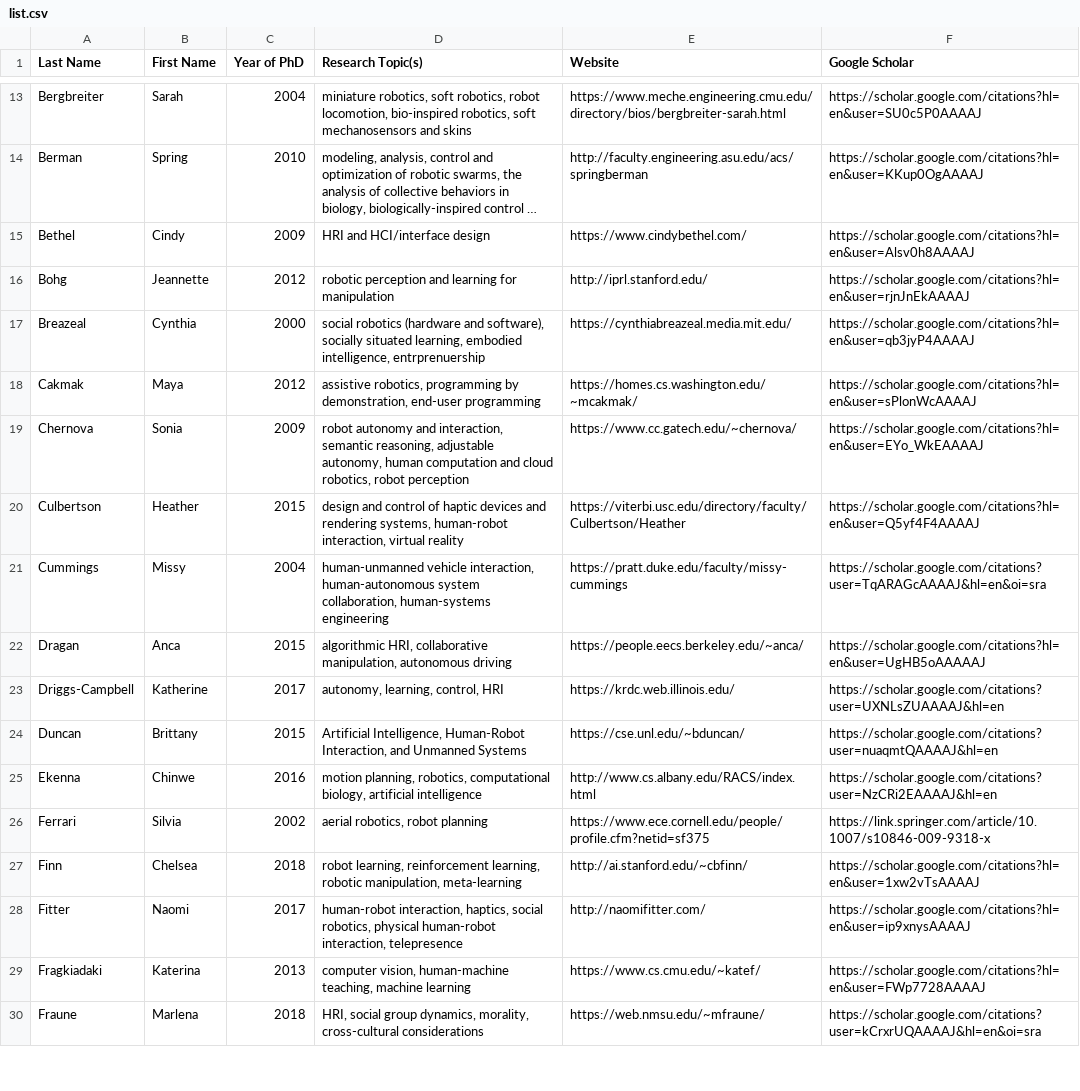
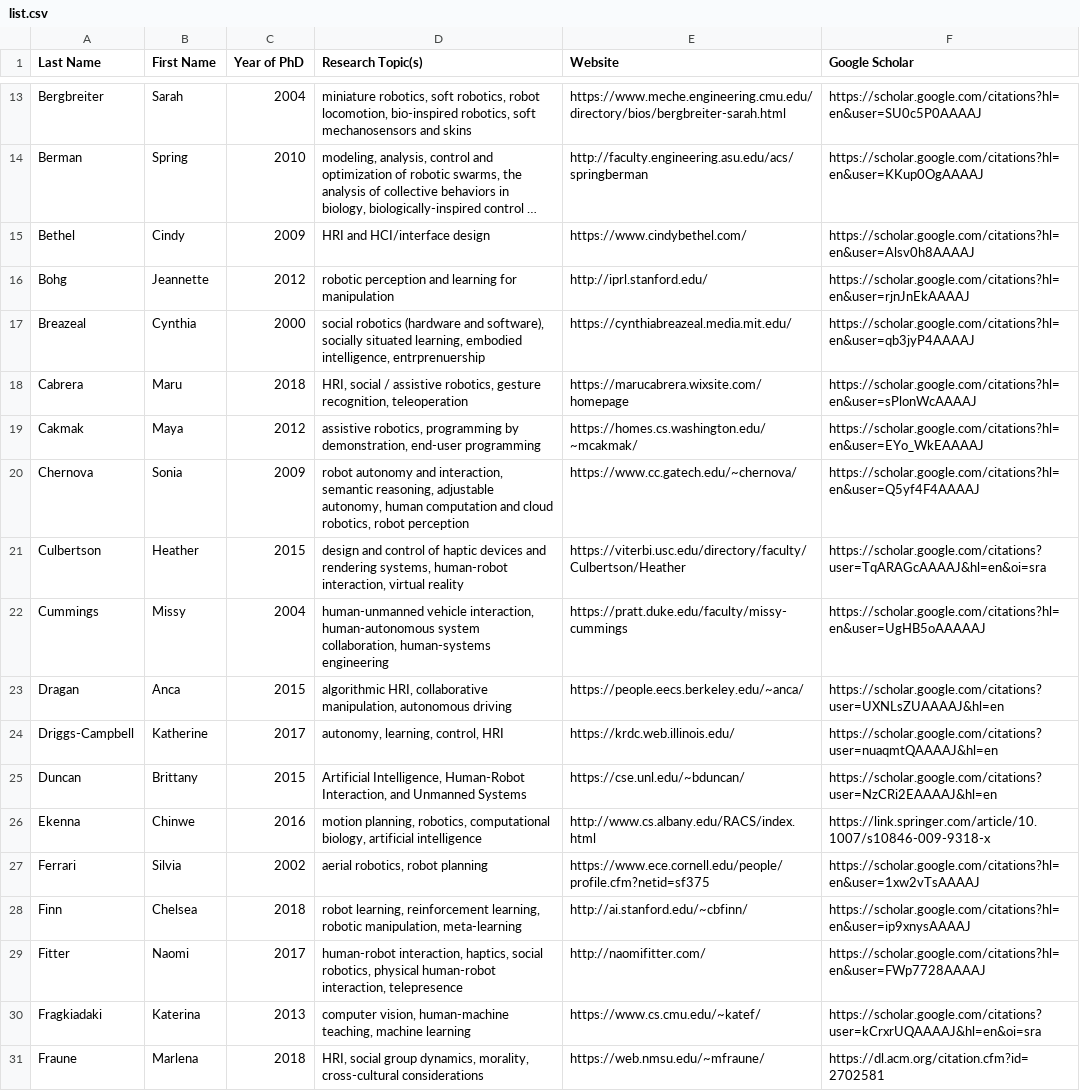
Before and after one commit to us-women-in-robotics-research/us-women-in-robotics-research.github.io, a CSV file: list.csv, drawn as a sheet; only a part is shown, gaps mark what is left out; long unchanged cells end in …; the diff covers the shown part only.

Commit message:
Updated list

```diff
--- a/list.csv
+++ b/list.csv
@@ -17,14 +17,15 @@ Bohg,Jeannette,2012,robotic perception and learning for manipulation,http://iprl
 Breazeal,Cynthia,2000,"social robotics (hardware and software), socially situated learning, embodied intelligence, entrprenuership",https://cynthiabreazeal.media.mit.edu/,https://scholar.google.com/citations?hl=en&user=qb3jyP4AAAAJ
-Cakmak,Maya,2012,"assistive robotics, programming by demonstration, end-user programming",https://homes.cs.washington.edu/~mcakmak/,https://scholar.google.com/citations?hl=en&user=sPlonWcAAAAJ
-Chernova,Sonia,2009,"robot autonomy and interaction, semantic reasoning, adjustable autonomy, human computation and cloud robotics, robot perception",https://www.cc.gatech.edu/~chernova/,https://scholar.google.com/citations?hl=en&user=EYo_WkEAAAAJ
-Culbertson,Heather,2015,"design and control of haptic devices and rendering systems, human-robot interaction, virtual reality",https://viterbi.usc.edu/directory/faculty/Culbertson/Heather,https://scholar.google.com/citations?hl=en&user=Q5yf4F4AAAAJ
-Cummings,Missy,2004,"human-unmanned vehicle interaction, human-autonomous system collaboration, human-systems engineering",https://pratt.duke.edu/faculty/missy-cummings,https://scholar.google.com/citations?user=TqARAGcAAAAJ&hl=en&oi=sra
-Dragan,Anca,2015,"algorithmic HRI, collaborative manipulation, autonomous driving",https://people.eecs.berkeley.edu/~anca/,https://scholar.google.com/citations?hl=en&user=UgHB5oAAAAAJ
-Driggs-Campbell,Katherine,2017,"autonomy, learning, control, HRI",https://krdc.web.illinois.edu/,https://scholar.google.com/citations?user=UXNLsZUAAAAJ&hl=en
-Duncan,Brittany,2015,"Artificial Intelligence, Human-Robot Interaction, and Unmanned Systems",https://cse.unl.edu/~bduncan/,https://scholar.google.com/citations?user=nuaqmtQAAAAJ&hl=en
-Ekenna,Chinwe,2016,"motion planning, robotics, computational biology, artificial intelligence",http://www.cs.albany.edu/RACS/index.html,https://scholar.google.com/citations?user=NzCRi2EAAAAJ&hl=en
-Ferrari,Silvia,2002,"aerial robotics, robot planning",https://www.ece.cornell.edu/people/profile.cfm?netid=sf375,https://link.springer.com/article/10.1007/s10846-009-9318-x
-Finn,Chelsea,2018,"robot learning, reinforcement learning, robotic manipulation, meta-learning",http://ai.stanford.edu/~cbfinn/,https://scholar.google.com/citations?hl=en&user=1xw2vTsAAAAJ
-Fitter,Naomi,2017,"human-robot interaction, haptics, social robotics, physical human-robot interaction, telepresence",http://naomifitter.com/,https://scholar.google.com/citations?hl=en&user=ip9xnysAAAAJ
-Fragkiadaki,Katerina,2013,"computer vision, human-machine teaching, machine learning",https://www.cs.cmu.edu/~katef/,https://scholar.google.com/citations?hl=en&user=FWp7728AAAAJ
-Fraune,Marlena,2018,"HRI, social group dynamics, morality, cross-cultural considerations",https://web.nmsu.edu/~mfraune/,https://scholar.google.com/citations?user=kCrxrUQAAAAJ&hl=en&oi=sra
+Cabrera,Maru,2018,"HRI, social / assistive robotics, gesture recognition, teleoperation",https://marucabrera.wixsite.com/homepage,https://scholar.google.com/citations?hl=en&user=sPlonWcAAAAJ
+Cakmak,Maya,2012,"assistive robotics, programming by demonstration, end-user programming",https://homes.cs.washington.edu/~mcakmak/,https://scholar.google.com/citations?hl=en&user=EYo_WkEAAAAJ
+Chernova,Sonia,2009,"robot autonomy and interaction, semantic reasoning, adjustable autonomy, human computation and cloud robotics, robot perception",https://www.cc.gatech.edu/~chernova/,https://scholar.google.com/citations?hl=en&user=Q5yf4F4AAAAJ
+Culbertson,Heather,2015,"design and control of haptic devices and rendering systems, human-robot interaction, virtual reality",https://viterbi.usc.edu/directory/faculty/Culbertson/Heather,https://scholar.google.com/citations?user=TqARAGcAAAAJ&hl=en&oi=sra
+Cummings,Missy,2004,"human-unmanned vehicle interaction, human-autonomous system collaboration, human-systems engineering",https://pratt.duke.edu/faculty/missy-cummings,https://scholar.google.com/citations?hl=en&user=UgHB5oAAAAAJ
+Dragan,Anca,2015,"algorithmic HRI, collaborative manipulation, autonomous driving",https://people.eecs.berkeley.edu/~anca/,https://scholar.google.com/citations?user=UXNLsZUAAAAJ&hl=en
+Driggs-Campbell,Katherine,2017,"autonomy, learning, control, HRI",https://krdc.web.illinois.edu/,https://scholar.google.com/citations?user=nuaqmtQAAAAJ&hl=en
+Duncan,Brittany,2015,"Artificial Intelligence, Human-Robot Interaction, and Unmanned Systems",https://cse.unl.edu/~bduncan/,https://scholar.google.com/citations?user=NzCRi2EAAAAJ&hl=en
+Ekenna,Chinwe,2016,"motion planning, robotics, computational biology, artificial intelligence",http://www.cs.albany.edu/RACS/index.html,https://link.springer.com/article/10.1007/s10846-009-9318-x
+Ferrari,Silvia,2002,"aerial robotics, robot planning",https://www.ece.cornell.edu/people/profile.cfm?netid=sf375,https://scholar.google.com/citations?hl=en&user=1xw2vTsAAAAJ
+Finn,Chelsea,2018,"robot learning, reinforcement learning, robotic manipulation, meta-learning",http://ai.stanford.edu/~cbfinn/,https://scholar.google.com/citations?hl=en&user=ip9xnysAAAAJ
+Fitter,Naomi,2017,"human-robot interaction, haptics, social robotics, physical human-robot interaction, telepresence",http://naomifitter.com/,https://scholar.google.com/citations?hl=en&user=FWp7728AAAAJ
+Fragkiadaki,Katerina,2013,"computer vision, human-machine teaching, machine learning",https://www.cs.cmu.edu/~katef/,https://scholar.google.com/citations?user=kCrxrUQAAAAJ&hl=en&oi=sra
+Fraune,Marlena,2018,"HRI, social group dynamics, morality, cross-cultural considerations",https://web.nmsu.edu/~mfraune/,https://dl.acm.org/citation.cfm?id=2702581
```
Also changed, not shown: 1 added row and 67 edited cells elsewhere in this file.
